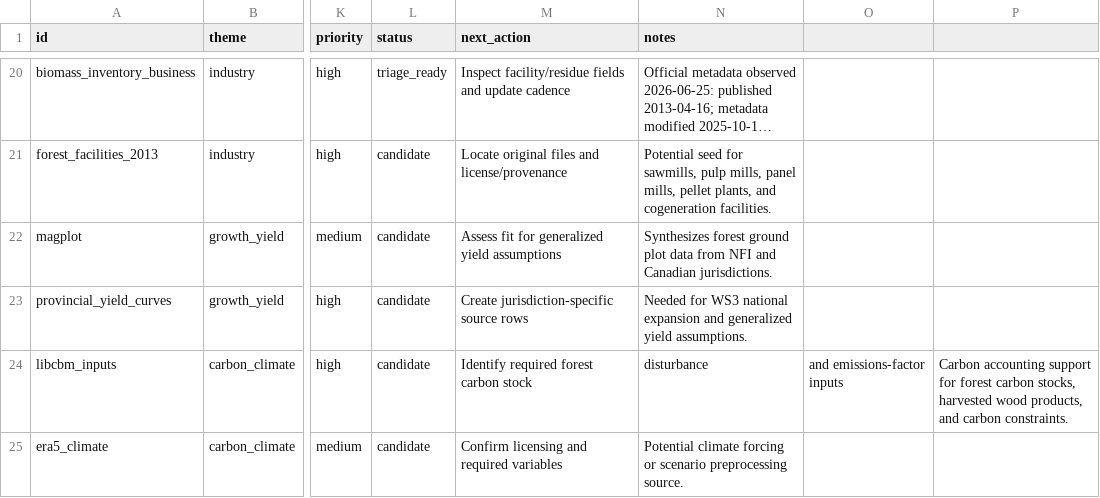
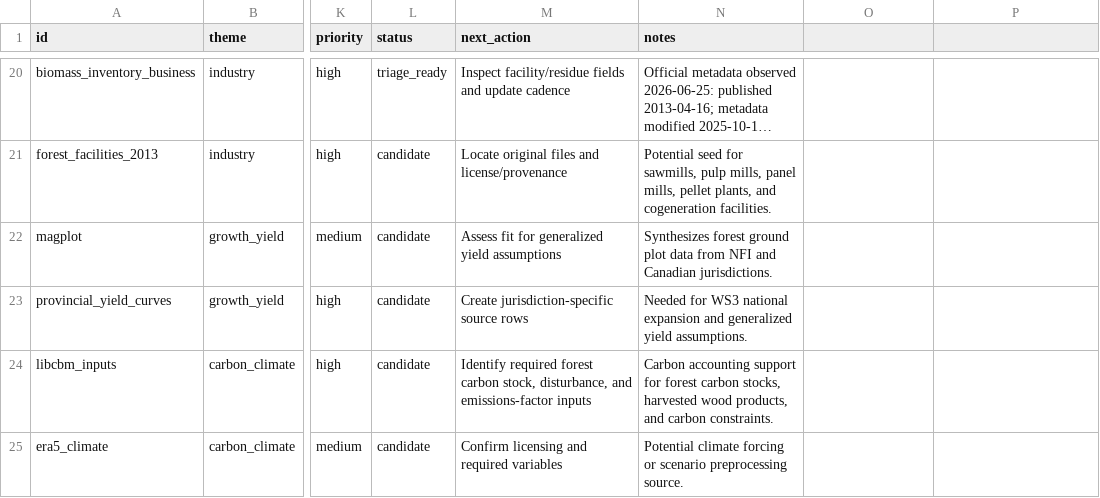
Before and after one commit to UBC-FRESH/clews-c2070-fresh, a CSV file: metadata/source-inventory.csv, drawn as a sheet; only a part is shown, gaps mark what is left out; long unchanged cells end in …; the diff names each change by its address in the sheet, - before the commit and + after, or states it on an @@ line.

Commit message:
Repair source inventory CSV quoting

```diff
--- a/metadata/source-inventory.csv
+++ b/metadata/source-inventory.csv
-M24 (next_action): …forest carbon stock
+M24 (next_action): …forest carbon stock, disturbance, and emissions-factor inputs
-N24 (notes): disturbance
+N24 (notes): Carbon accounting support for forest carbon stocks, harvested wood products, and carbon constraints.
-O24: and emissions-factor inputs
+O24: (empty)
-P24: Carbon accounting support for forest carbon stocks, harvested wood products, and carbon constraints.
+P24: (empty)
```
